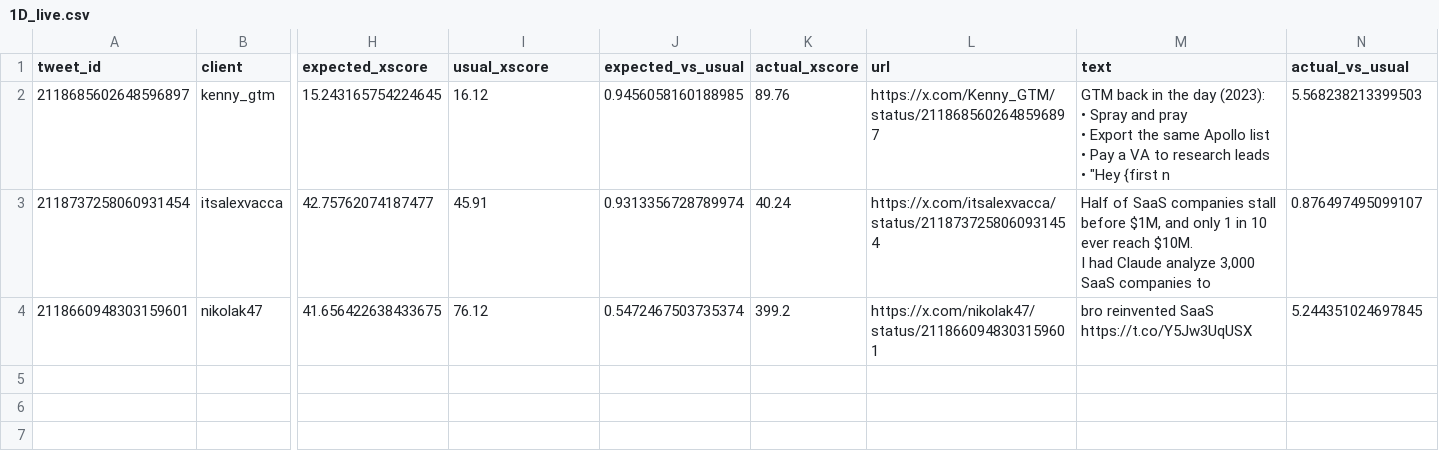
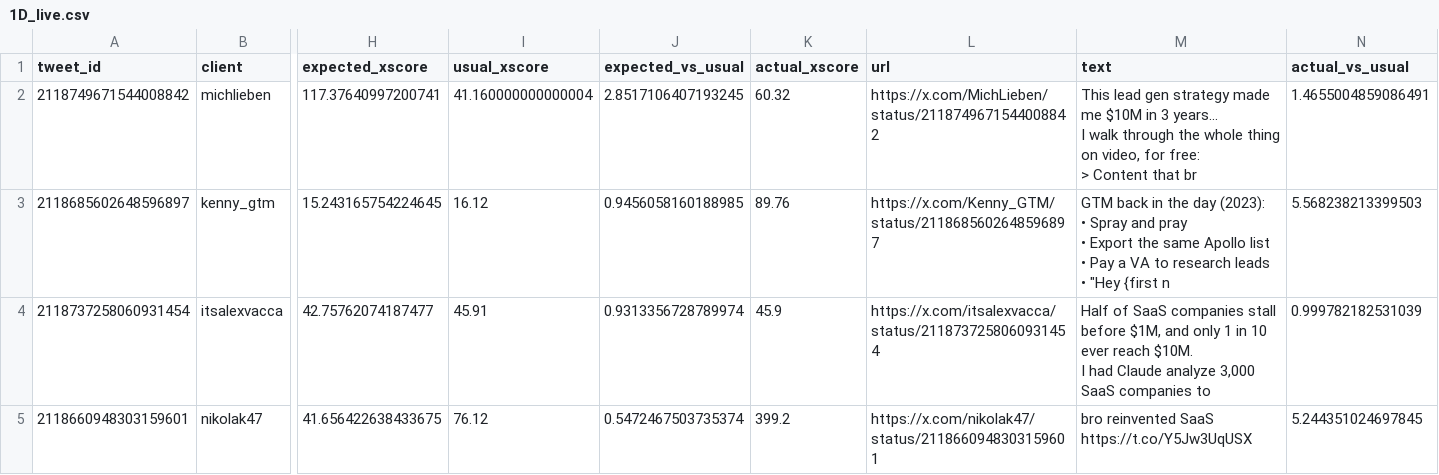
Before and after one commit to Sai-Prashanth123/Audience-Seeding, a CSV file: reports/1D_live.csv, drawn as a sheet; only a part is shown, gaps mark what is left out; addresses are those after the commit; rows hold the shown columns only; ↵ is a line break in a cell; the diff names each change by its address in the sheet, - before the commit and + after, or states it on an @@ line.

```diff
--- a/reports/1D_live.csv
+++ b/reports/1D_live.csv
+row 2: 2118749671544008842 | michlieben | 117.37640997200741 | 41.160000000000004 | 2.8517106407193245 | 60.32 | https://x.com/MichLieben/status/2118749671544008842 | This lead gen strategy made me $10M in 3 years... ↵ I walk through the whole thing on video, for free: ↵ > Content that br | 1.4655004859086491
-K4 (actual_xscore): 40.24
+K4 (actual_xscore): 45.9
-N4 (actual_vs_usual): 0.876497495099107
+N4 (actual_vs_usual): 0.999782182531039
```
Also changed, not shown: 3 other files.
